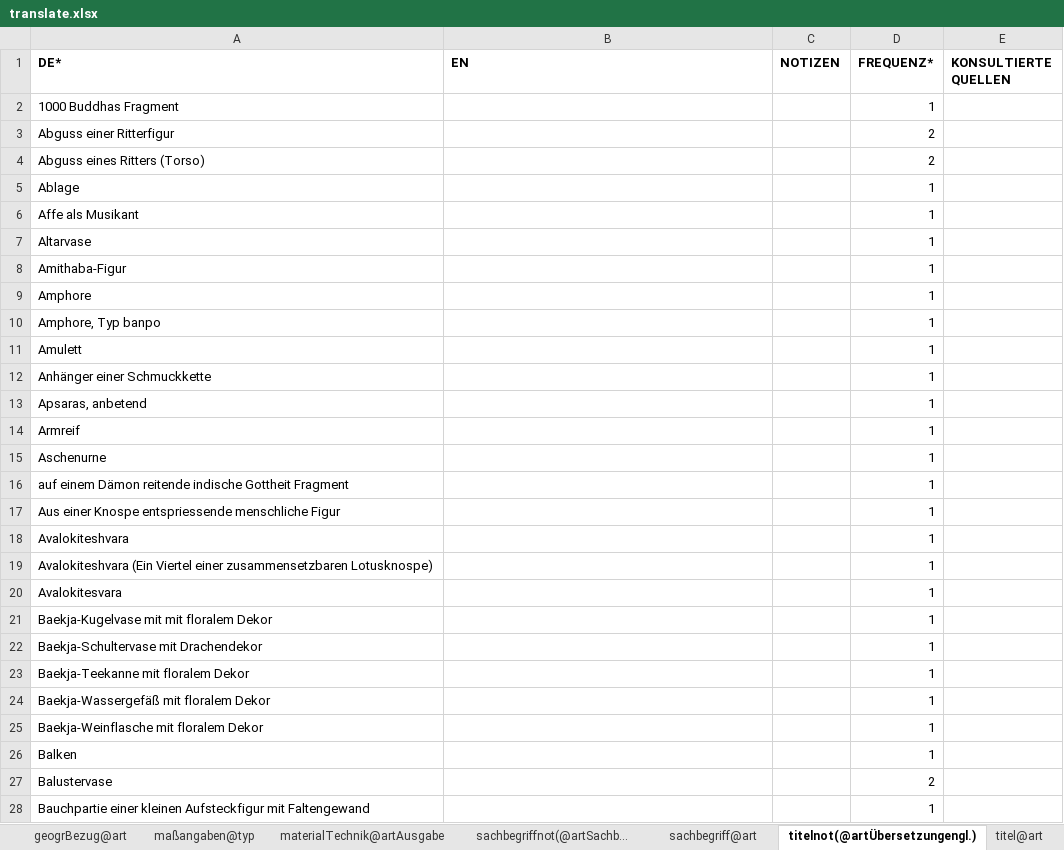
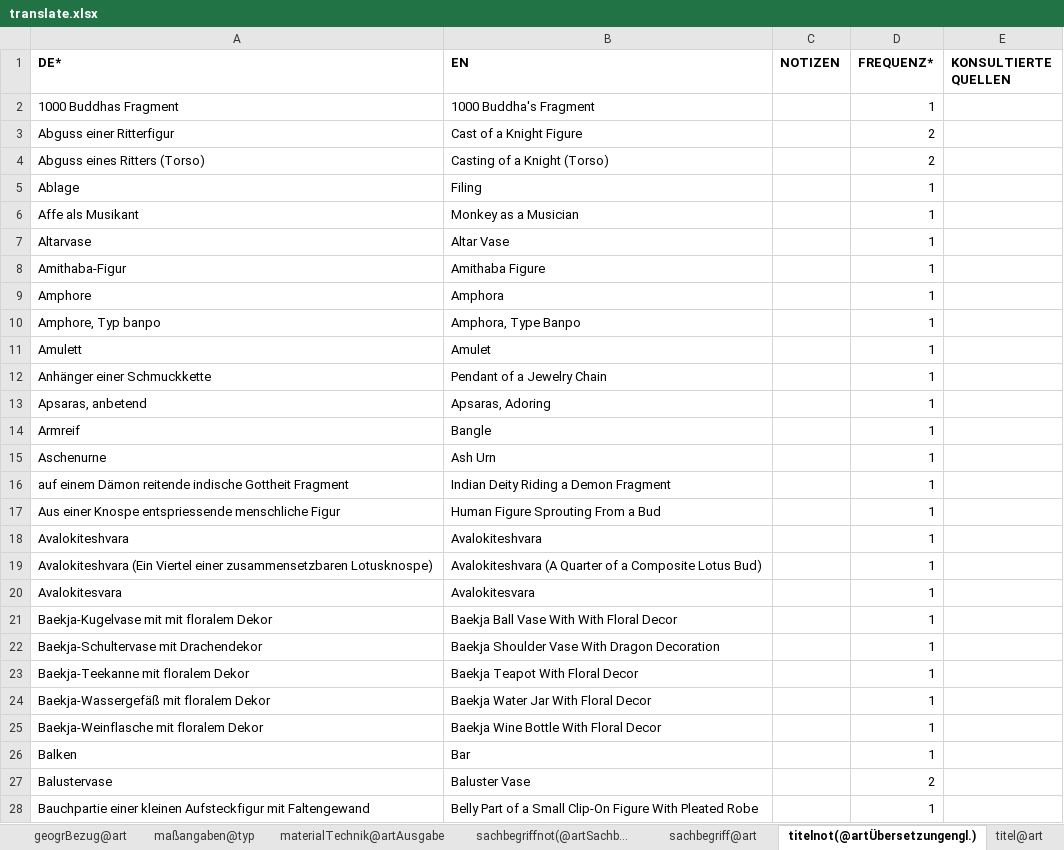
Before and after one commit to mokko/RST-levelup, an Excel workbook: data2/AKu-StuSam/translate.xlsx, sheet titelnot(@artÜbersetzungengl.), drawn as a sheet; only a part is shown; values as stored, in another font and other column widths than the file's, no borders; the diff covers the shown part only; the diff names each change by its address in the sheet, - before the commit and + after, or states it on an @@ line.

```diff
--- a/data2/AKu-StuSam/translate.xlsx (sheet titelnot(@artÜbersetzungengl.))
+++ b/data2/AKu-StuSam/translate.xlsx (sheet titelnot(@artÜbersetzungengl.))
-B2 (EN): (empty)
+B2 (EN): 1000 Buddha's Fragment
-B3 (EN): (empty)
+B3 (EN): Cast of a Knight Figure
-B4 (EN): (empty)
+B4 (EN): Casting of a Knight (Torso)
-B5 (EN): (empty)
+B5 (EN): Filing
-B6 (EN): (empty)
+B6 (EN): Monkey as a Musician
-B7 (EN): (empty)
+B7 (EN): Altar Vase
-B8 (EN): (empty)
+B8 (EN): Amithaba Figure
-B9 (EN): (empty)
+B9 (EN): Amphora
-B10 (EN): (empty)
+B10 (EN): Amphora, Type Banpo
-B11 (EN): (empty)
+B11 (EN): Amulet
-B12 (EN): (empty)
+B12 (EN): Pendant of a Jewelry Chain
-B13 (EN): (empty)
+B13 (EN): Apsaras, Adoring
-B14 (EN): (empty)
+B14 (EN): Bangle
-B15 (EN): (empty)
+B15 (EN): Ash Urn
-B16 (EN): (empty)
+B16 (EN): Indian Deity Riding a Demon Fragment
-B17 (EN): (empty)
+B17 (EN): Human Figure Sprouting From a Bud
-B18 (EN): (empty)
+B18 (EN): Avalokiteshvara
-B19 (EN): (empty)
+B19 (EN): Avalokiteshvara (A Quarter of a Composite Lotus Bud)
-B20 (EN): (empty)
+B20 (EN): Avalokitesvara
-B21 (EN): (empty)
+B21 (EN): Baekja Ball Vase With With Floral Decor
-B22 (EN): (empty)
+B22 (EN): Baekja Shoulder Vase With Dragon Decoration
-B23 (EN): (empty)
+B23 (EN): Baekja Teapot With Floral Decor
-B24 (EN): (empty)
+B24 (EN): Baekja Water Jar With Floral Decor
-B25 (EN): (empty)
+B25 (EN): Baekja Wine Bottle With Floral Decor
-B26 (EN): (empty)
+B26 (EN): Bar
-B27 (EN): (empty)
+B27 (EN): Baluster Vase
-B28 (EN): (empty)
+B28 (EN): Belly Part of a Small Clip-On Figure With Pleated Robe
```
Also changed, not shown: 516 edited cells elsewhere in this sheet, sheet materialTechnik@artAusgabe, sheet erwerbungsart, sheet sachbegriffnot(@artSachb..., sheet geogrBezug@bezeichnung, sheet geogrBezug@art, sheet maßangaben@typ, data2/AKu-StuSam/vindex.xlsx, data2/EM-SM/translate.xlsx, 2 other files.
